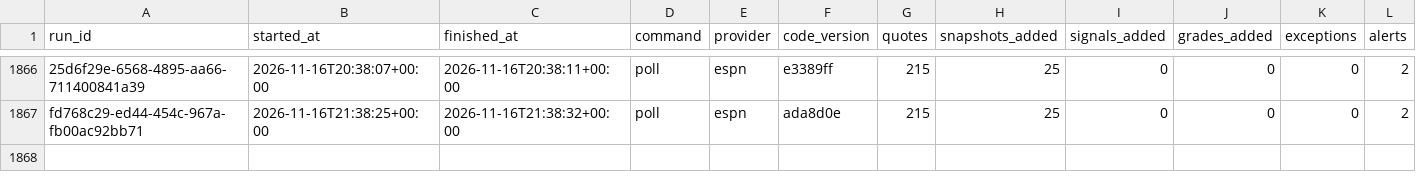
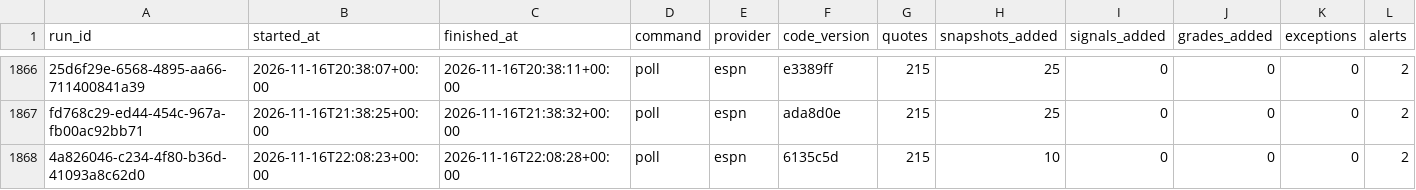
Before and after one commit to EdgeCash/Atlas, a CSV file: tracking/runs.csv, drawn as a sheet; only a part is shown, gaps mark what is left out; rows hold the shown columns only; the diff names each change by its address in the sheet, - before the commit and + after, or states it on an @@ line.

```diff
--- a/tracking/runs.csv
+++ b/tracking/runs.csv
+row 1868: 4a826046-c234-4f80-b36d-41093a8c62d0 | 2026-11-16T22:08:23+00:00 | 2026-11-16T22:08:28+00:00 | poll | espn | 6135c5d | 215 | 10 | 0 | 0 | 0 | 2
```
Also changed, not shown: tracking/card_grades.csv, tracking/games.csv, 11 other files.
